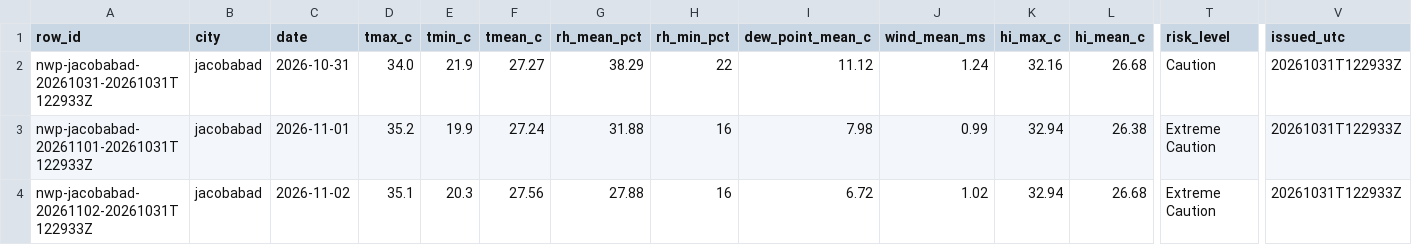
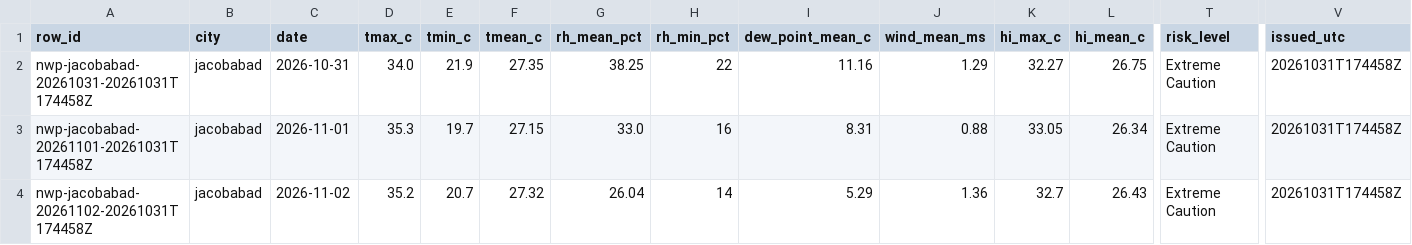
Before and after one commit to laiba2526/heatshield-pakistan, a CSV file: data/gold/forecast_daily.csv, drawn as a sheet; only a part is shown, gaps mark what is left out; the diff covers the shown part only; the diff names each change by its address in the sheet, - before the commit and + after, or states it on an @@ line.

```diff
--- a/data/gold/forecast_daily.csv
+++ b/data/gold/forecast_daily.csv
-A2 (row_id): nwp-jacobabad-20261031-20261031T122933Z
+A2 (row_id): nwp-jacobabad-20261031-20261031T174458Z
-F2 (tmean_c): 27.27
+F2 (tmean_c): 27.35
-G2 (rh_mean_pct): 38.29
+G2 (rh_mean_pct): 38.25
-I2 (dew_point_mean_c): 11.12
+I2 (dew_point_mean_c): 11.16
-J2 (wind_mean_ms): 1.24
+J2 (wind_mean_ms): 1.29
-K2 (hi_max_c): 32.16
+K2 (hi_max_c): 32.27
-L2 (hi_mean_c): 26.68
+L2 (hi_mean_c): 26.75
-T2 (risk_level): Caution
+T2 (risk_level): Extreme Caution
-V2:V4 (issued_utc): 20261031T122933Z
+V2:V4 (issued_utc): 20261031T174458Z
-A3 (row_id): nwp-jacobabad-20261101-20261031T122933Z
+A3 (row_id): nwp-jacobabad-20261101-20261031T174458Z
-D3 (tmax_c): 35.2
+D3 (tmax_c): 35.3
-E3 (tmin_c): 19.9
+E3 (tmin_c): 19.7
-F3 (tmean_c): 27.24
+F3 (tmean_c): 27.15
-G3 (rh_mean_pct): 31.88
+G3 (rh_mean_pct): 33.0
-I3 (dew_point_mean_c): 7.98
+I3 (dew_point_mean_c): 8.31
-J3 (wind_mean_ms): 0.99
+J3 (wind_mean_ms): 0.88
-K3 (hi_max_c): 32.94
+K3 (hi_max_c): 33.05
-L3 (hi_mean_c): 26.38
+L3 (hi_mean_c): 26.34
-A4 (row_id): nwp-jacobabad-20261102-20261031T122933Z
+A4 (row_id): nwp-jacobabad-20261102-20261031T174458Z
-D4 (tmax_c): 35.1
+D4 (tmax_c): 35.2
-E4 (tmin_c): 20.3
+E4 (tmin_c): 20.7
-F4 (tmean_c): 27.56
+F4 (tmean_c): 27.32
-G4 (rh_mean_pct): 27.88
+G4 (rh_mean_pct): 26.04
-H4 (rh_min_pct): 16
+H4 (rh_min_pct): 14
-I4 (dew_point_mean_c): 6.72
+I4 (dew_point_mean_c): 5.29
-J4 (wind_mean_ms): 1.02
+J4 (wind_mean_ms): 1.36
-K4 (hi_max_c): 32.94
+K4 (hi_max_c): 32.7
-L4 (hi_mean_c): 26.68
+L4 (hi_mean_c): 26.43
```
Also changed, not shown: 112 edited cells elsewhere in this file, data/gold/heat_daily.csv, data/gold/predictions.csv, 11 other files.
